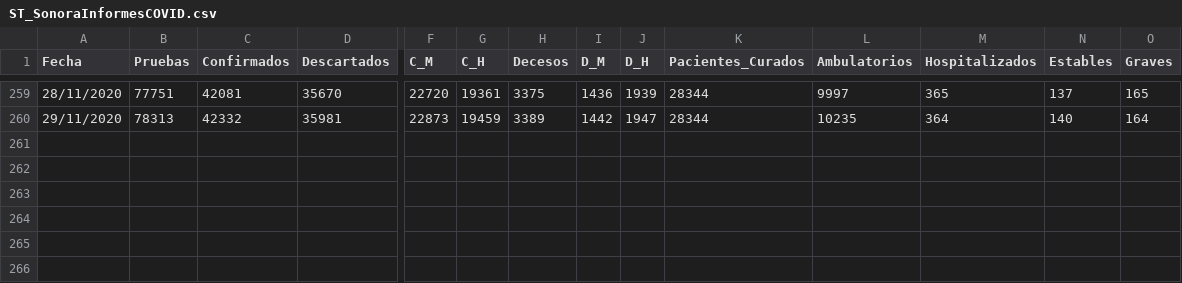
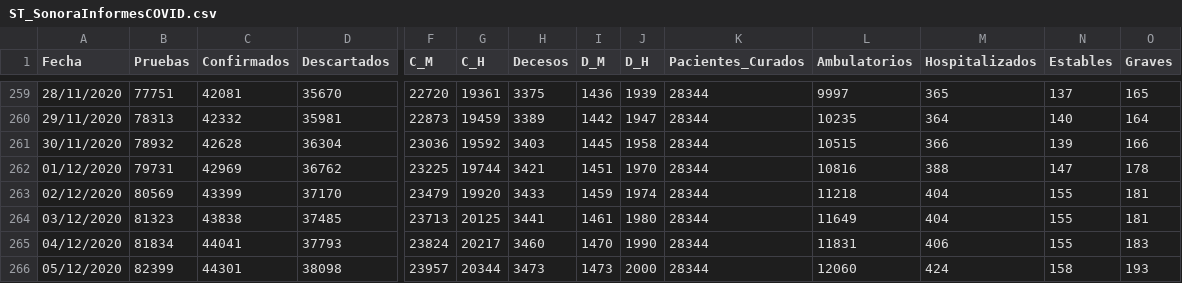
Before and after one commit to dogomoreno/Covid19-Sonora-Municipios, a CSV file: Bases/ST_SonoraInformesCOVID.csv, drawn as a sheet; only a part is shown, gaps mark what is left out; rows hold the shown columns only; the diff names each change by its address in the sheet, - before the commit and + after, or states it on an @@ line.

```diff
--- a/Bases/ST_SonoraInformesCOVID.csv
+++ b/Bases/ST_SonoraInformesCOVID.csv
+row 261: 30/11/2020 | 78932 | 42628 | 36304 | 23036 | 19592 | 3403 | 1445 | 1958 | 28344 | 10515 | 366 | 139 | 166
+row 262: 01/12/2020 | 79731 | 42969 | 36762 | 23225 | 19744 | 3421 | 1451 | 1970 | 28344 | 10816 | 388 | 147 | 178
+row 263: 02/12/2020 | 80569 | 43399 | 37170 | 23479 | 19920 | 3433 | 1459 | 1974 | 28344 | 11218 | 404 | 155 | 181
+row 264: 03/12/2020 | 81323 | 43838 | 37485 | 23713 | 20125 | 3441 | 1461 | 1980 | 28344 | 11649 | 404 | 155 | 181
+row 265: 04/12/2020 | 81834 | 44041 | 37793 | 23824 | 20217 | 3460 | 1470 | 1990 | 28344 | 11831 | 406 | 155 | 183
+row 266: 05/12/2020 | 82399 | 44301 | 38098 | 23957 | 20344 | 3473 | 1473 | 2000 | 28344 | 12060 | 424 | 158 | 193
```
Also changed, not shown: Bases/ST_CasosMunicipalesSonora.csv, Bases/ST_DecesosMunicipalesSonora.csv, 28 other files.
